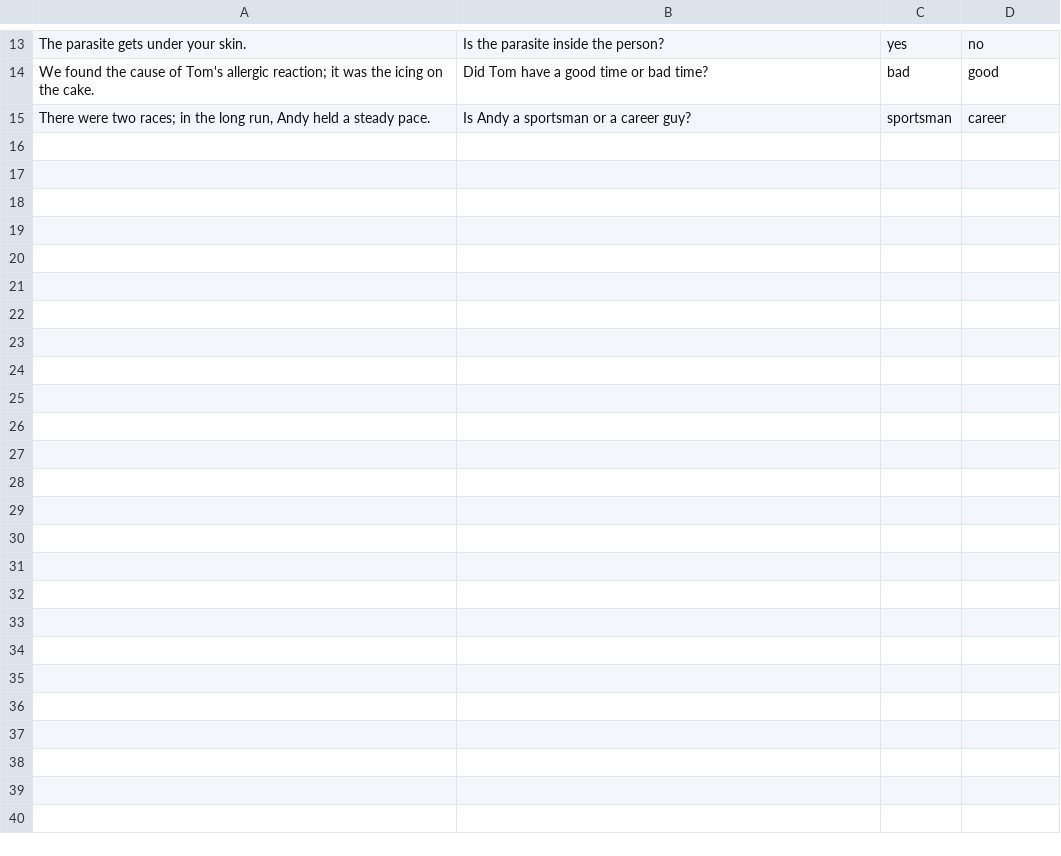
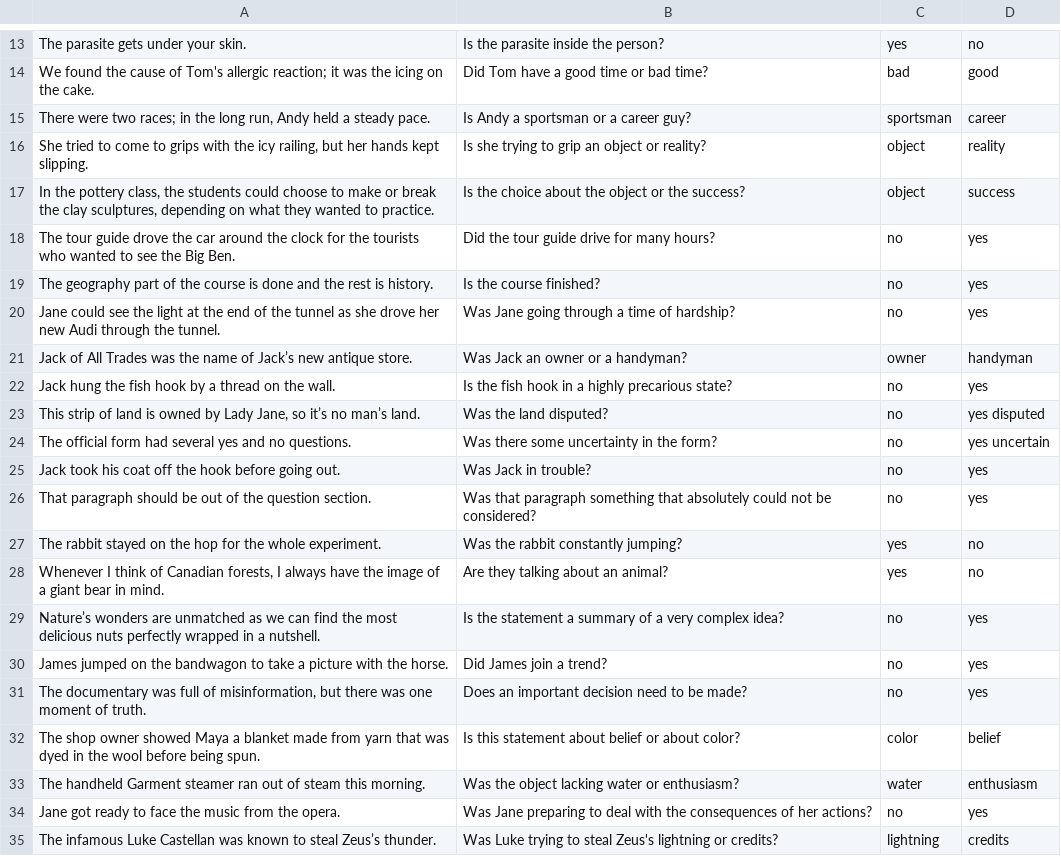
Before and after one commit to yawen2002/COMP545_Project_Code, a CSV file: dataset.csv, drawn as a sheet; only a part is shown, gaps mark what is left out; the diff covers the shown part only; the diff names each change by its address in the sheet, - before the commit and + after, or states it on an @@ line.

Commit message:
Add new entries

```diff
--- a/dataset.csv
+++ b/dataset.csv
+row 16: She tried to come to grips with the icy railing, but her hands kept slipping. | Is she trying to grip an object or reality? | object | reality
+row 17: In the pottery class, the students could choose to make or break the clay sculptures, depending on what they wanted to practice. | Is the choice about the object or the success? | object | success
+row 18: The tour guide drove the car around the clock for the tourists who wanted to see the Big Ben. | Did the tour guide drive for many hours? | no | yes
+row 19: The geography part of the course is done and the rest is history. | Is the course finished? | no | yes
+row 20: Jane could see the light at the end of the tunnel as she drove her new Audi through the tunnel. | Was Jane going through a time of hardship? | no | yes
+row 21: Jack of All Trades was the name of Jack’s new antique store. | Was Jack an owner or a handyman? | owner | handyman
+row 22: Jack hung the fish hook by a thread on the wall. | Is the fish hook in a highly precarious state? | no | yes
+row 23: This strip of land is owned by Lady Jane, so it’s no man’s land. | Was the land disputed? | no | yes disputed
+row 24: The official form had several yes and no questions. | Was there some uncertainty in the form? | no | yes uncertain
+row 25: Jack took his coat off the hook before going out. | Was Jack in trouble? | no | yes
+row 26: That paragraph should be out of the question section. | Was that paragraph something that absolutely could not be considered? | no | yes
+row 27: The rabbit stayed on the hop for the whole experiment. | Was the rabbit constantly jumping? | yes | no
+row 28: Whenever I think of Canadian forests, I always have the image of a giant bear in mind. | Are they talking about an animal? | yes | no
+row 29: Nature’s wonders are unmatched as we can find the most delicious nuts perfectly wrapped in a nutshell. | Is the statement a summary of a very complex idea? | no | yes
+row 30: James jumped on the bandwagon to take a picture with the horse. | Did James join a trend? | no | yes
+row 31: The documentary was full of misinformation, but there was one moment of truth. | Does an important decision need to be made? | no | yes
+row 32: The shop owner showed Maya a blanket made from yarn that was dyed in the wool before being spun. | Is this statement about belief or about color? | color | belief
+row 33: The handheld Garment steamer ran out of steam this morning. | Was the object lacking water or enthusiasm? | water | enthusiasm
+row 34: Jane got ready to face the music from the opera. | Was Jane preparing to deal with the consequences of her actions? | no | yes
+row 35: The infamous Luke Castellan was known to steal Zeus’s thunder. | Was Luke trying to steal Zeus's lightning or credits? | lightning | credits
```
Also changed, not shown: 16 added rows elsewhere in this file.
